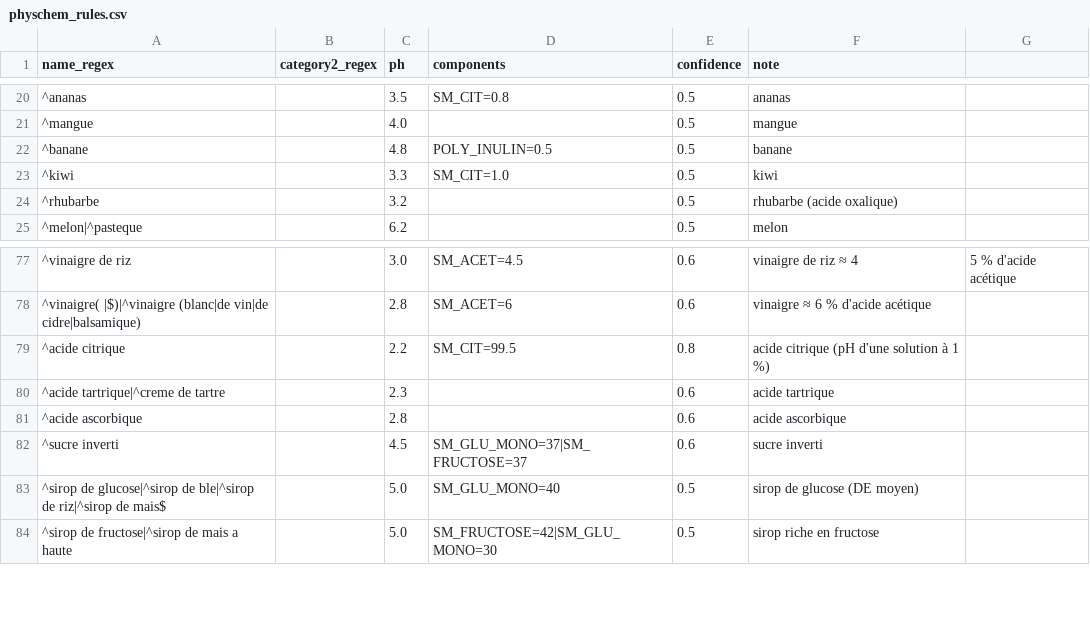
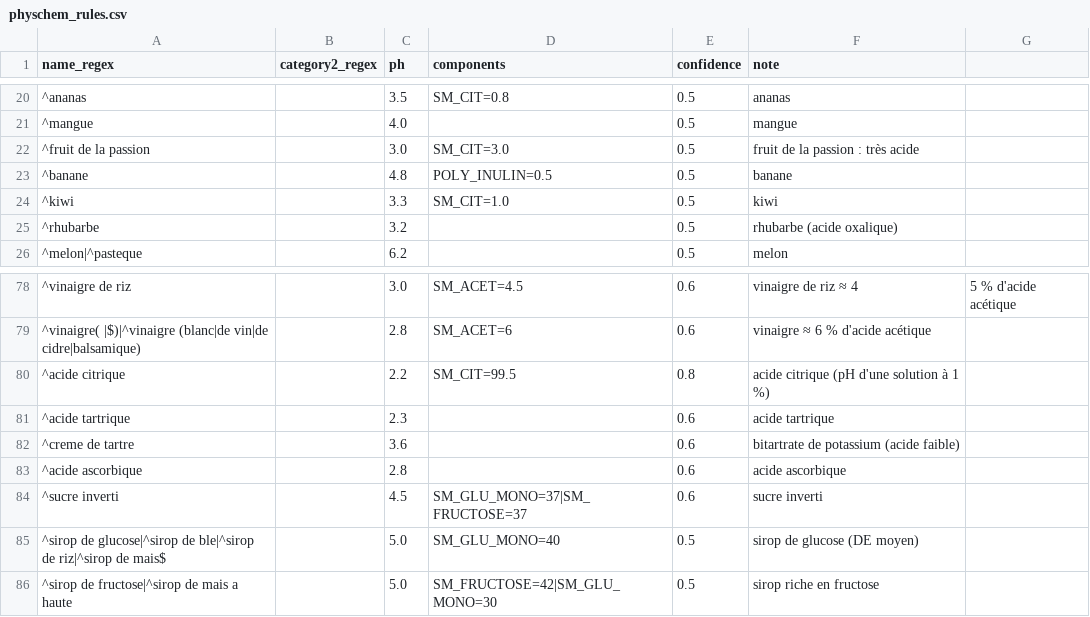
Before and after one commit to Ge-LAG/MaestroPesto, a CSV file: tool/data/physchem_rules.csv, drawn as a sheet; only a part is shown, gaps mark what is left out.

```diff
--- a/tool/data/physchem_rules.csv
+++ b/tool/data/physchem_rules.csv
@@ -21,2 +21,3 @@ name_regex,category2_regex,ph,components,confidence,note
 ^mangue,,4.0,,0.5,mangue
+^fruit de la passion,,3.0,SM_CIT=3.0,0.5,fruit de la passion : très acide
 ^banane,,4.8,POLY_INULIN=0.5,0.5,banane
@@ -79,3 +80,4 @@ name_regex,category2_regex,ph,components,confidence,note
 ^acide citrique,,2.2,SM_CIT=99.5,0.8,acide citrique (pH d'une solution à 1 %)
-^acide tartrique|^creme de tartre,,2.3,,0.6,acide tartrique
+^acide tartrique,,2.3,,0.6,acide tartrique
+^creme de tartre,,3.6,,0.6,bitartrate de potassium (acide faible)
 ^acide ascorbique,,2.8,,0.6,acide ascorbique
```
Also changed, not shown: assets/database-enrichment/ingredient_culinary.csv, assets/database-enrichment/ingredient_flavor_profiles.csv, 8 other files.
